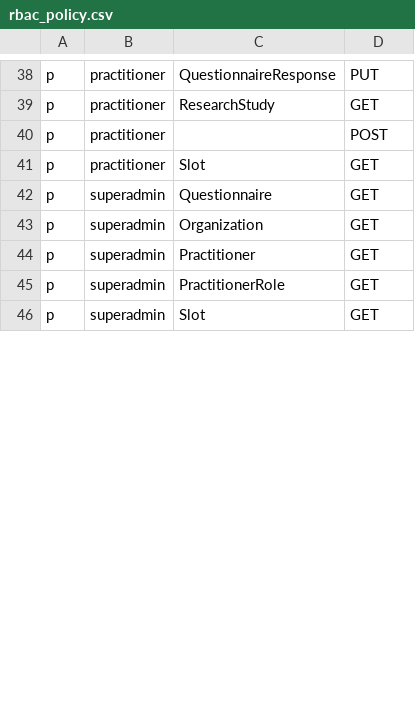
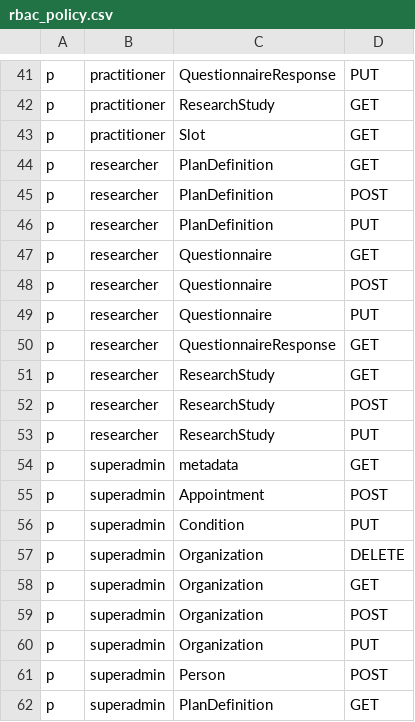
Before and after one commit to konsulin-care/konsulin-api, a CSV file: resources/rbac_policy.csv, drawn as a sheet; only a part is shown, gaps mark what is left out; the shorter side is filled out with more unchanged rows; the diff covers the shown part only.

Commit message:
Reorder and add new RBAC policy
The policy is now reordered by role, path, and request type. This reordering is inteded to ease the skimming of RBAC policy. Future changes must respect this ordering pattern.

```diff
--- a/resources/rbac_policy.csv
+++ b/resources/rbac_policy.csv
@@ -39,5 +42,21 @@ p, practitioner, QuestionnaireResponse, PUT
 p, practitioner, ResearchStudy, GET
-p, practitioner, , POST
 p, practitioner, Slot, GET
-p, superadmin, Questionnaire, GET
+p, researcher, PlanDefinition, GET
+p, researcher, PlanDefinition, POST
+p, researcher, PlanDefinition, PUT
+p, researcher, Questionnaire, GET
+p, researcher, Questionnaire, POST
+p, researcher, Questionnaire, PUT
+p, researcher, QuestionnaireResponse, GET
+p, researcher, ResearchStudy, GET
+p, researcher, ResearchStudy, POST
+p, researcher, ResearchStudy, PUT
+p, superadmin, metadata, GET
+p, superadmin, Appointment, POST
+p, superadmin, Condition, PUT
+p, superadmin, Organization, DELETE
 p, superadmin, Organization, GET
+p, superadmin, Organization, POST
+p, superadmin, Organization, PUT
+p, superadmin, Person, POST
+p, superadmin, PlanDefinition, GET
```
Also changed, not shown: 7 added rows and 10 moved rows elsewhere in this file.
